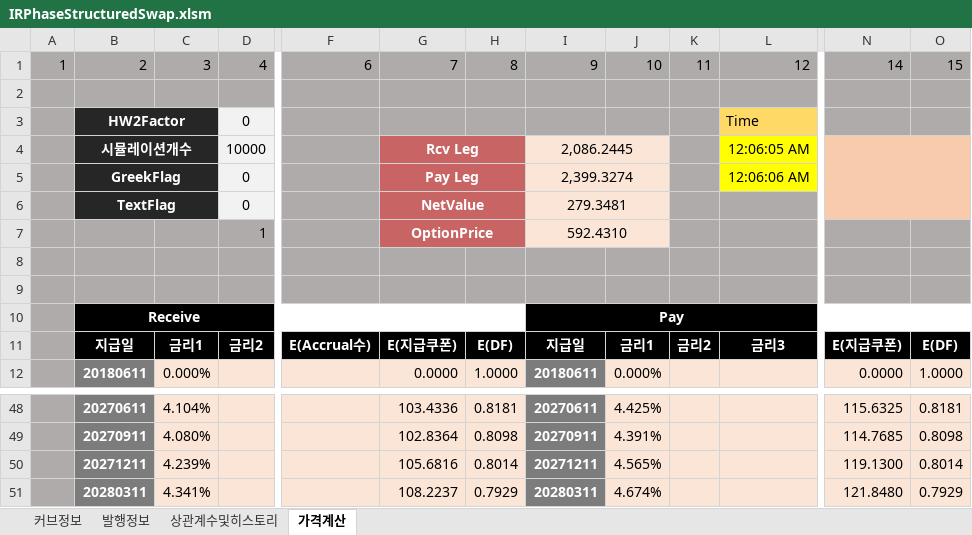
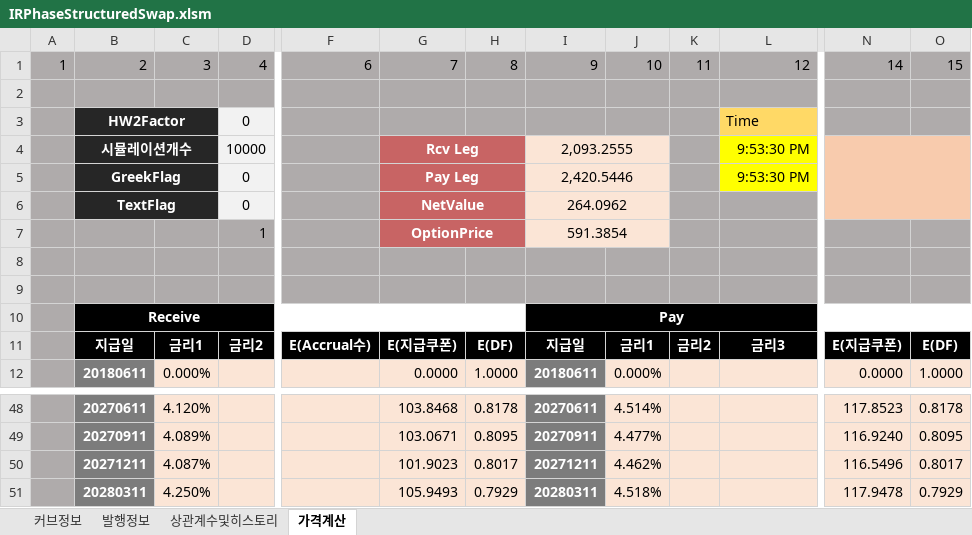
Before and after one commit to ciiadaesun/QuantCpp, an Excel workbook: IRPhaseStructuredSwap/IRPhaseStructuredSwap.xlsm, sheet 가격계산, drawn as a sheet; only a part is shown, gaps mark what is left out; values as stored, in another font and other column widths than the file's, no borders; charts and pictures not drawn; the diff covers the shown part only; the diff names each change by its address in the sheet, - before the commit and + after, or states it on an @@ line.

```diff
--- a/IRPhaseStructuredSwap/IRPhaseStructuredSwap.xlsm (sheet 가격계산)
+++ b/IRPhaseStructuredSwap/IRPhaseStructuredSwap.xlsm (sheet 가격계산)
-I4: 2,086.2445
+I4: 2,093.2555
-L4: 12:06:05 AM
+L4: 9:53:30 PM
-I5: 2,399.3274
+I5: 2,420.5446
-L5: 12:06:06 AM
+L5: 9:53:30 PM
-I6: 279.3481
+I6: 264.0962
-I7: 592.4310
+I7: 591.3854
-C48: 4.104%
+C48: 4.120%
-G48: 103.4336
+G48: 103.8468
-H48: 0.8181
+H48: 0.8178
-J48: 4.425%
+J48: 4.514%
-N48: 115.6325
+N48: 117.8523
-O48: 0.8181
+O48: 0.8178
-C49: 4.080%
+C49: 4.089%
-G49: 102.8364
+G49: 103.0671
-H49: 0.8098
+H49: 0.8095
-J49: 4.391%
+J49: 4.477%
-N49: 114.7685
+N49: 116.9240
-O49: 0.8098
+O49: 0.8095
-C50: 4.239%
+C50: 4.087%
-G50: 105.6816
+G50: 101.9023
-H50: 0.8014
+H50: 0.8017
-J50: 4.565%
+J50: 4.462%
-N50: 119.1300
+N50: 116.5496
-O50: 0.8014
+O50: 0.8017
-C51: 4.341%
+C51: 4.250%
-G51: 108.2237
+G51: 105.9493
-J51: 4.674%
+J51: 4.518%
-N51: 121.8480
+N51: 117.9478
```
Also changed, not shown: 85 edited cells elsewhere in this sheet, sheet 발행정보, 32 other files.
